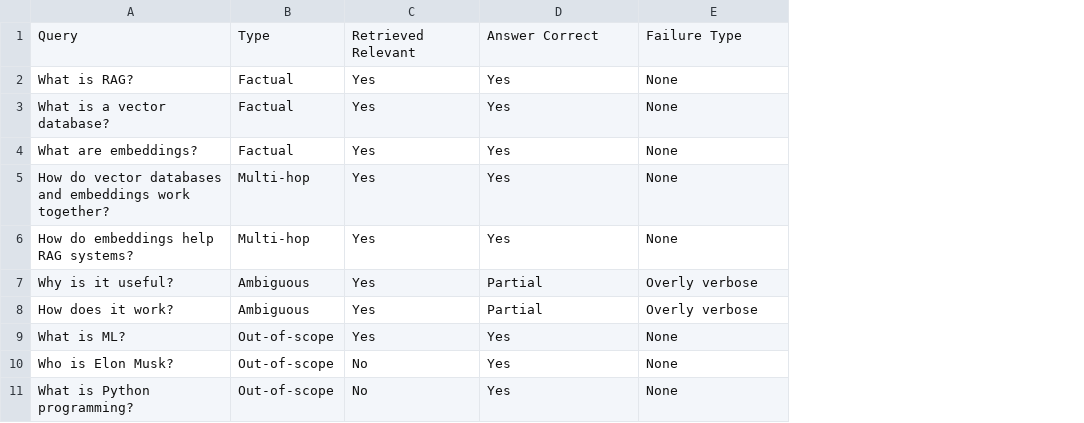
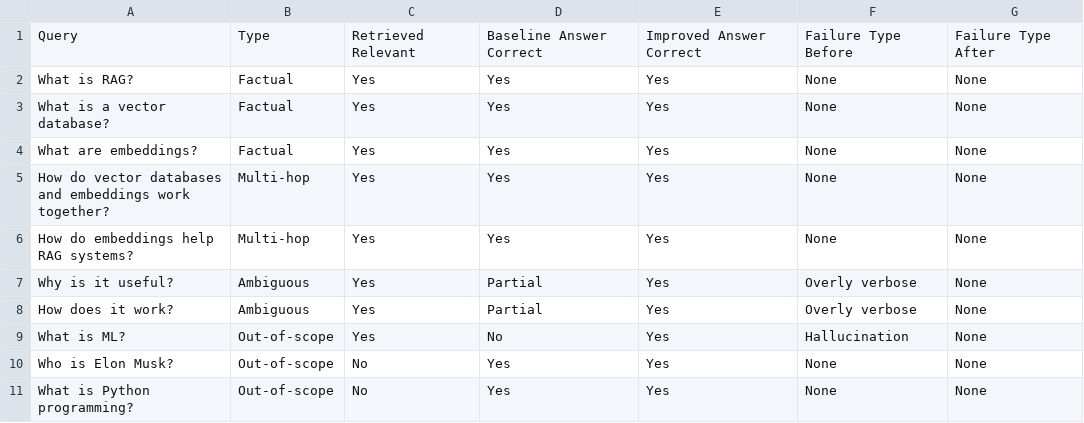
Before and after one commit to jayatigupta05/RAG-Under-Stress, a CSV file: results.csv, drawn as a sheet; addresses are those after the commit; the diff names each change by its address in the sheet, - before the commit and + after, or states it on an @@ line.

```diff
--- a/results.csv
+++ b/results.csv
+column E, rows 1-11: Improved Answer Correct | Yes | Yes | Yes | Yes | Yes | Yes | Yes | Yes | Yes | Yes
+column G, rows 1-11: Failure Type After | None | None | None | None | None | None | None | None | None | None
-D1: Answer Correct
+D1: Baseline Answer Correct
-F1: Failure Type
+F1: Failure Type Before
-D9: Yes
+D9: No
-F9: None
+F9: Hallucination
```
Also changed, not shown: 1 other file.
